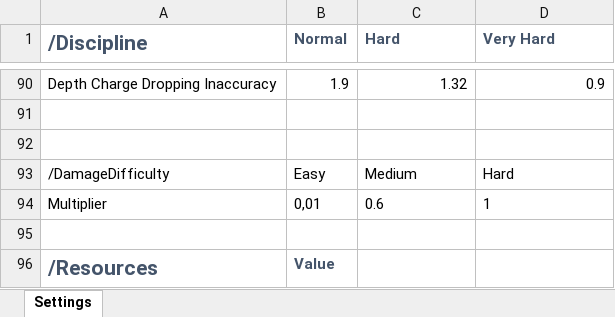
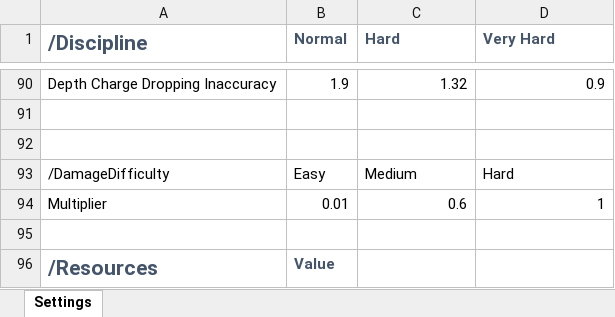
Before and after one commit to TmYNooB/uboat-the-arcade-mod, an Excel workbook: Data Sheets/General.xlsx, sheet Settings, drawn as a sheet; only a part is shown, gaps mark what is left out; values as stored, in another font and other column widths than the file's, no borders; the diff names each change by its address in the sheet, - before the commit and + after, or states it on an @@ line.

Commit message:
normalize rollback decimals and persist hull tuning

```diff
--- a/Data Sheets/General.xlsx (sheet Settings)
+++ b/Data Sheets/General.xlsx (sheet Settings)
-B94 (Normal): 0,01
+B94 (Normal): 0.01
-C94:D94 alignment: left
+C94:D94 alignment: right
```
Also changed, not shown: 1 other file.
